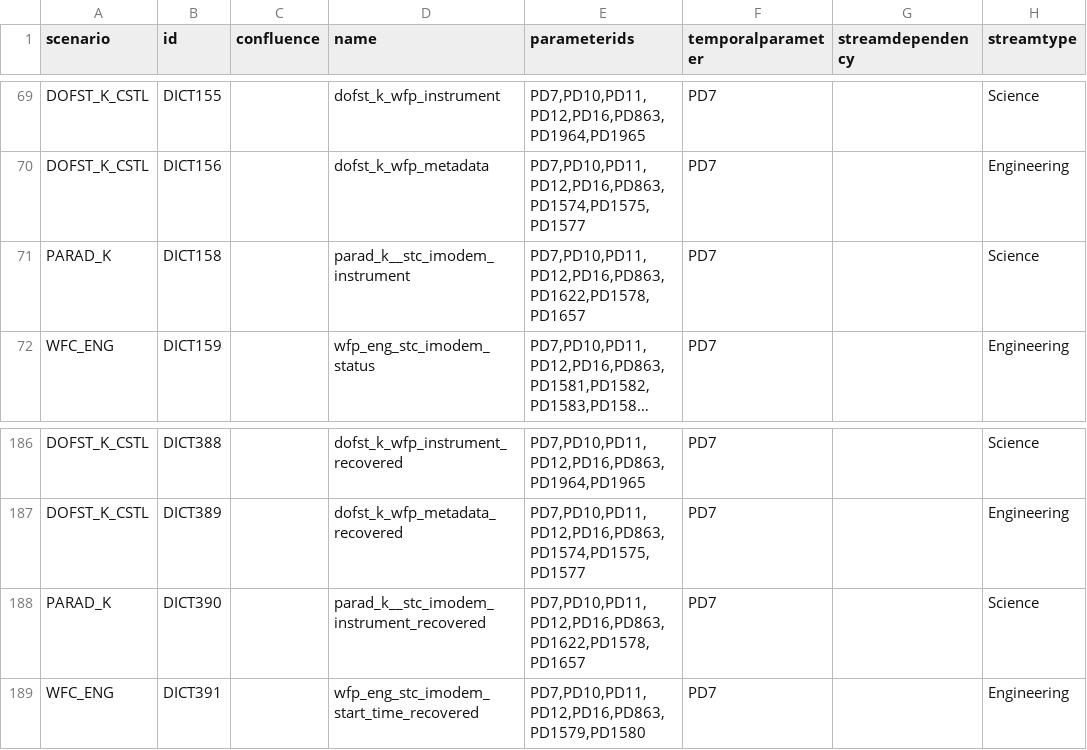
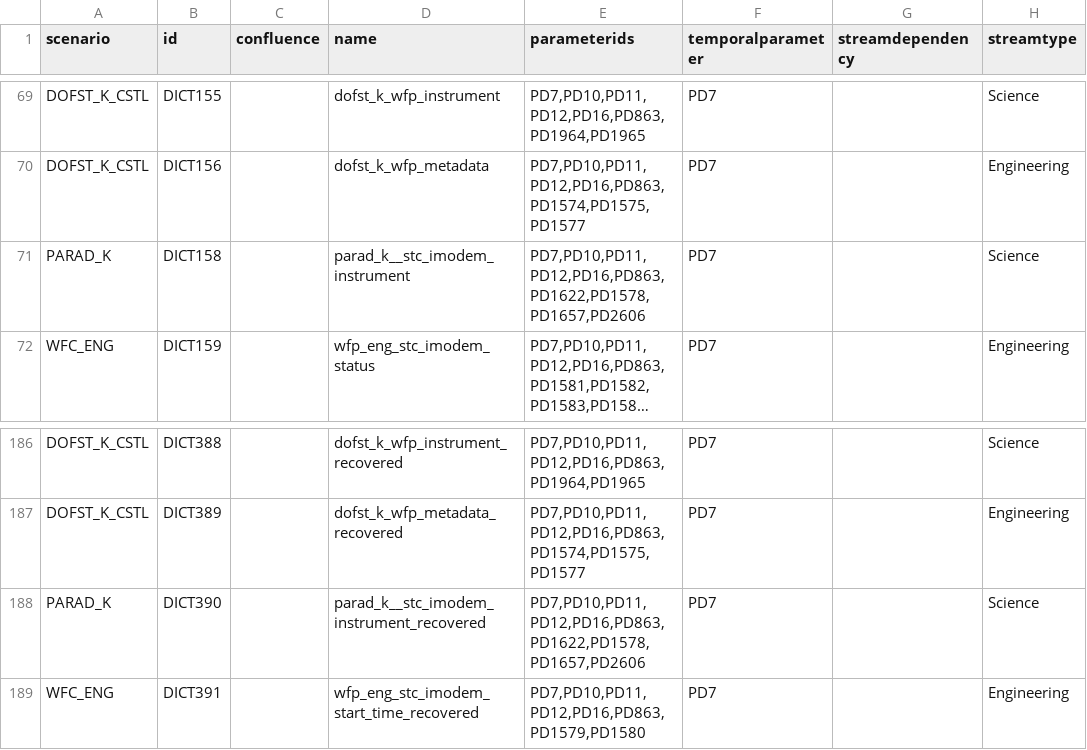
Before and after one commit to oceanobservatories/preload-database, a CSV file: csv/ParameterDictionary.csv, drawn as a sheet; only a part is shown, gaps mark what is left out; long unchanged cells end in …; the diff names each change by its address in the sheet, - before the commit and + after, or states it on an @@ line.

Commit message:
Issue #14261 - Add pressure_depth to parad_k__stc_imodem_instrument and recovered stream (#86)

```diff
--- a/csv/ParameterDictionary.csv
+++ b/csv/ParameterDictionary.csv
-E71 (parameterids): PD7,PD10,PD11,PD12,PD16,PD863,PD1622,PD1578,PD1657
+E71 (parameterids): PD7,PD10,PD11,PD12,PD16,PD863,PD1622,PD1578,PD1657,PD2606
-E188 (parameterids): PD7,PD10,PD11,PD12,PD16,PD863,PD1622,PD1578,PD1657
+E188 (parameterids): PD7,PD10,PD11,PD12,PD16,PD863,PD1622,PD1578,PD1657,PD2606
```
Also changed, not shown: 2 other files.
